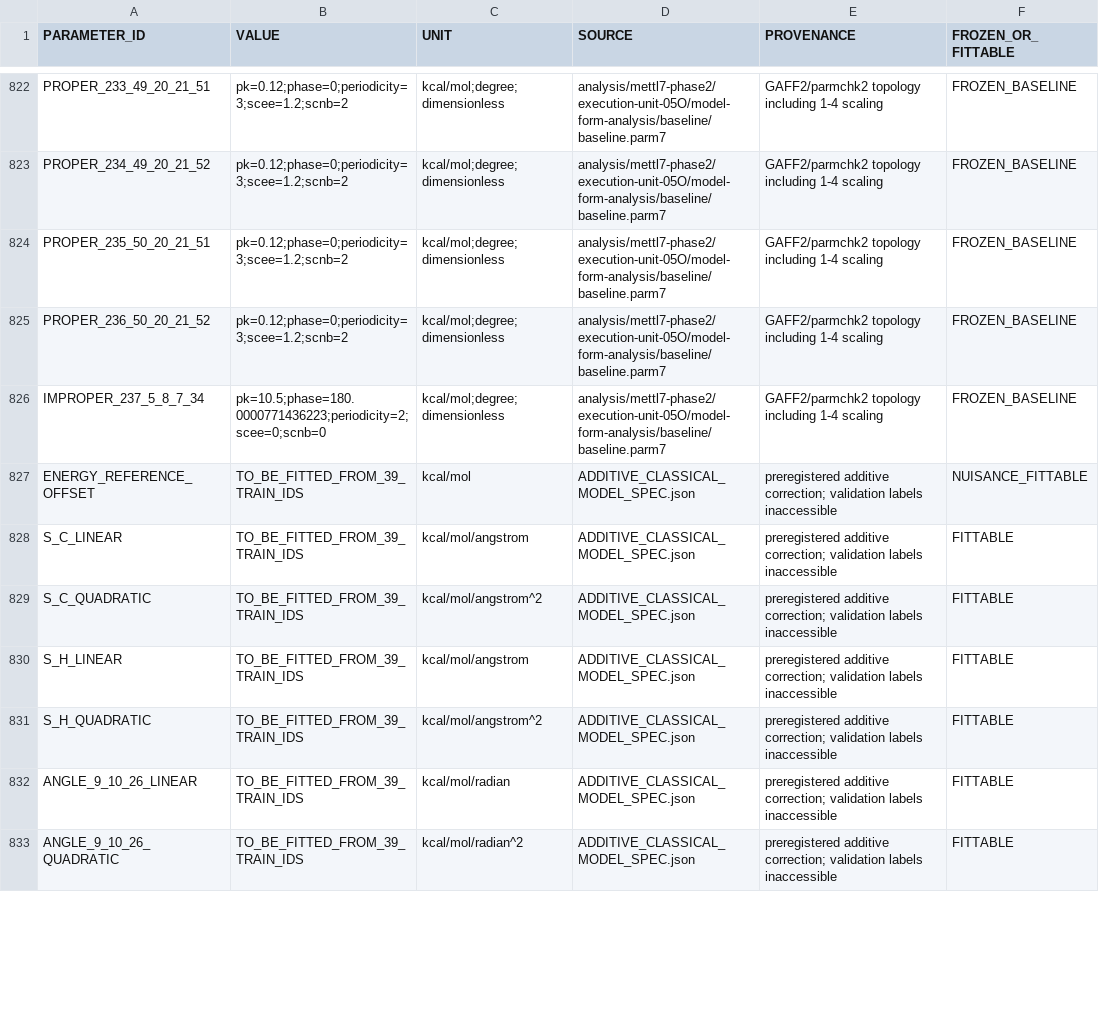
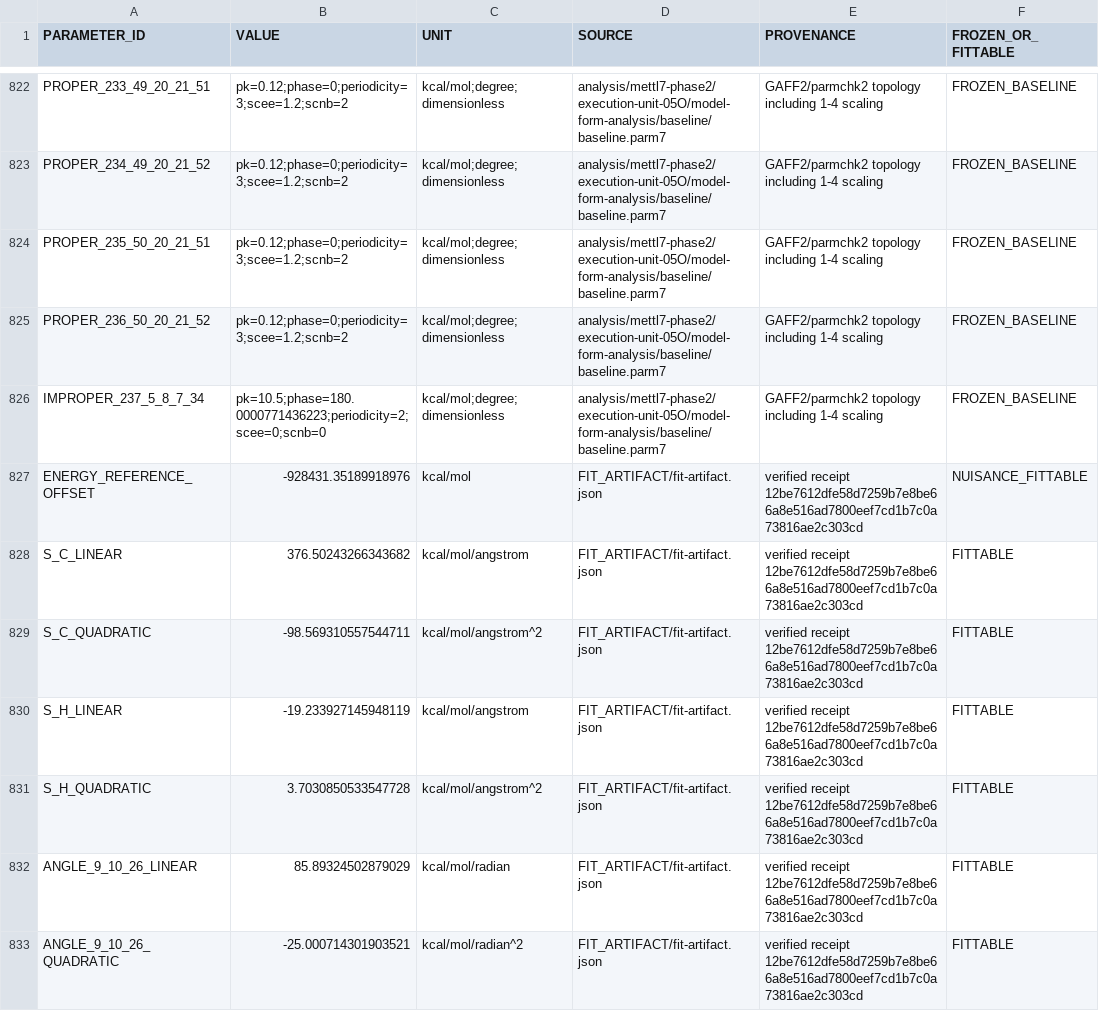
Before and after one commit to ysuleiman/totah-lab, a CSV file: analysis/mettl7-phase2/tsl-rsh-representability/FITTABLE_PARAMETER_MANIFEST.csv, drawn as a sheet; only a part is shown, gaps mark what is left out; the diff covers the shown part only.

Commit message:
Record additive TSL-RSH representability result

```diff
--- a/analysis/mettl7-phase2/tsl-rsh-representability/FITTABLE_PARAMETER_MANIFEST.csv
+++ b/analysis/mettl7-phase2/tsl-rsh-representability/FITTABLE_PARAMETER_MANIFEST.csv
@@ -826,8 +826,8 @@ PROPER_236_50_20_21_52,pk=0.12;phase=0;periodicity=3;scee=1.2;scnb=2,kcal/mol;de
 IMPROPER_237_5_8_7_34,pk=10.5;phase=180.0000771436223;periodicity=2;scee=0;scnb=0,kcal/mol;degree;dimensionless,analysis/mettl7-phase2/execution-unit-05O/model-form-analysis/baseline/baseline.parm7,GAFF2/parmchk2 topology including 1-4 scaling,FROZEN_BASELINE
-ENERGY_REFERENCE_OFFSET,TO_BE_FITTED_FROM_39_TRAIN_IDS,kcal/mol,ADDITIVE_CLASSICAL_MODEL_SPEC.json,preregistered additive correction; validation labels inaccessible,NUISANCE_FITTABLE
-S_C_LINEAR,TO_BE_FITTED_FROM_39_TRAIN_IDS,kcal/mol/angstrom,ADDITIVE_CLASSICAL_MODEL_SPEC.json,preregistered additive correction; validation labels inaccessible,FITTABLE
-S_C_QUADRATIC,TO_BE_FITTED_FROM_39_TRAIN_IDS,kcal/mol/angstrom^2,ADDITIVE_CLASSICAL_MODEL_SPEC.json,preregistered additive correction; validation labels inaccessible,FITTABLE
-S_H_LINEAR,TO_BE_FITTED_FROM_39_TRAIN_IDS,kcal/mol/angstrom,ADDITIVE_CLASSICAL_MODEL_SPEC.json,preregistered additive correction; validation labels inaccessible,FITTABLE
-S_H_QUADRATIC,TO_BE_FITTED_FROM_39_TRAIN_IDS,kcal/mol/angstrom^2,ADDITIVE_CLASSICAL_MODEL_SPEC.json,preregistered additive correction; validation labels inaccessible,FITTABLE
-ANGLE_9_10_26_LINEAR,TO_BE_FITTED_FROM_39_TRAIN_IDS,kcal/mol/radian,ADDITIVE_CLASSICAL_MODEL_SPEC.json,preregistered additive correction; validation labels inaccessible,FITTABLE
-ANGLE_9_10_26_QUADRATIC,TO_BE_FITTED_FROM_39_TRAIN_IDS,kcal/mol/radian^2,ADDITIVE_CLASSICAL_MODEL_SPEC.json,preregistered additive correction; validation labels inaccessible,FITTABLE
+ENERGY_REFERENCE_OFFSET,-928431.35189918976,kcal/mol,FIT_ARTIFACT/fit-artifact.json,verified receipt 12be7612dfe58d7259b7e8be66a8e516ad7800eef7cd1b7c0a73816ae2c303cd,NUISANCE_FITTABLE
+S_C_LINEAR,376.50243266343682,kcal/mol/angstrom,FIT_ARTIFACT/fit-artifact.json,verified receipt 12be7612dfe58d7259b7e8be66a8e516ad7800eef7cd1b7c0a73816ae2c303cd,FITTABLE
+S_C_QUADRATIC,-98.569310557544711,kcal/mol/angstrom^2,FIT_ARTIFACT/fit-artifact.json,verified receipt 12be7612dfe58d7259b7e8be66a8e516ad7800eef7cd1b7c0a73816ae2c303cd,FITTABLE
+S_H_LINEAR,-19.233927145948119,kcal/mol/angstrom,FIT_ARTIFACT/fit-artifact.json,verified receipt 12be7612dfe58d7259b7e8be66a8e516ad7800eef7cd1b7c0a73816ae2c303cd,FITTABLE
+S_H_QUADRATIC,3.7030850533547728,kcal/mol/angstrom^2,FIT_ARTIFACT/fit-artifact.json,verified receipt 12be7612dfe58d7259b7e8be66a8e516ad7800eef7cd1b7c0a73816ae2c303cd,FITTABLE
+ANGLE_9_10_26_LINEAR,85.89324502879029,kcal/mol/radian,FIT_ARTIFACT/fit-artifact.json,verified receipt 12be7612dfe58d7259b7e8be66a8e516ad7800eef7cd1b7c0a73816ae2c303cd,FITTABLE
+ANGLE_9_10_26_QUADRATIC,-25.000714301903521,kcal/mol/radian^2,FIT_ARTIFACT/fit-artifact.json,verified receipt 12be7612dfe58d7259b7e8be66a8e516ad7800eef7cd1b7c0a73816ae2c303cd,FITTABLE
```
Also changed, not shown: 66 edited cells elsewhere in this file, 23 other files.
